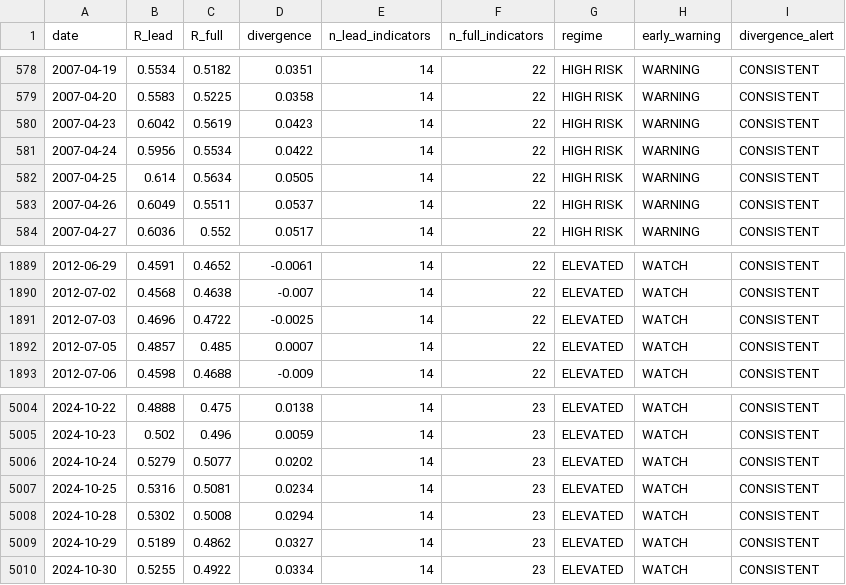
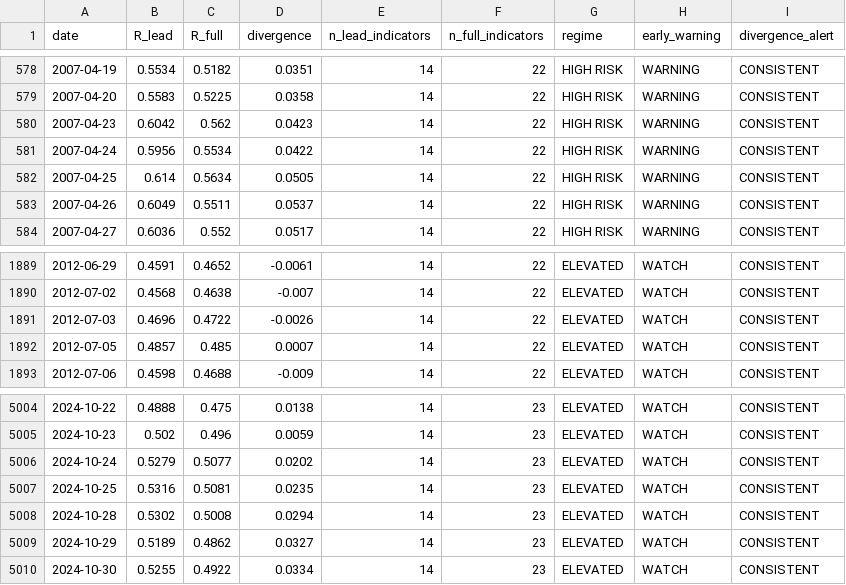
Before and after one commit to wernerhl/portfolio-tournament, a CSV file: data/regime_v2_daily.csv, drawn as a sheet; only a part is shown, gaps mark what is left out.

```diff
--- a/data/regime_v2_daily.csv
+++ b/data/regime_v2_daily.csv
@@ -579,3 +579,3 @@ date,R_lead,R_full,divergence,n_lead_indicators,n_full_indicators,regime,early_w
 2007-04-20,0.5583,0.5225,0.0358,14,22,HIGH RISK,WARNING,CONSISTENT
-2007-04-23,0.6042,0.5619,0.0423,14,22,HIGH RISK,WARNING,CONSISTENT
+2007-04-23,0.6042,0.562,0.0423,14,22,HIGH RISK,WARNING,CONSISTENT
 2007-04-24,0.5956,0.5534,0.0422,14,22,HIGH RISK,WARNING,CONSISTENT
@@ -1890,3 +1890,3 @@ date,R_lead,R_full,divergence,n_lead_indicators,n_full_indicators,regime,early_w
 2012-07-02,0.4568,0.4638,-0.007,14,22,ELEVATED,WATCH,CONSISTENT
-2012-07-03,0.4696,0.4722,-0.0025,14,22,ELEVATED,WATCH,CONSISTENT
+2012-07-03,0.4696,0.4722,-0.0026,14,22,ELEVATED,WATCH,CONSISTENT
 2012-07-05,0.4857,0.485,0.0007,14,22,ELEVATED,WATCH,CONSISTENT
@@ -5006,3 +5006,3 @@ date,R_lead,R_full,divergence,n_lead_indicators,n_full_indicators,regime,early_w
 2024-10-24,0.5279,0.5077,0.0202,14,23,ELEVATED,WATCH,CONSISTENT
-2024-10-25,0.5316,0.5081,0.0234,14,23,ELEVATED,WATCH,CONSISTENT
+2024-10-25,0.5316,0.5081,0.0235,14,23,ELEVATED,WATCH,CONSISTENT
 2024-10-28,0.5302,0.5008,0.0294,14,23,ELEVATED,WATCH,CONSISTENT
```
Also changed, not shown: data/regime_daily.csv, 7 other files.
